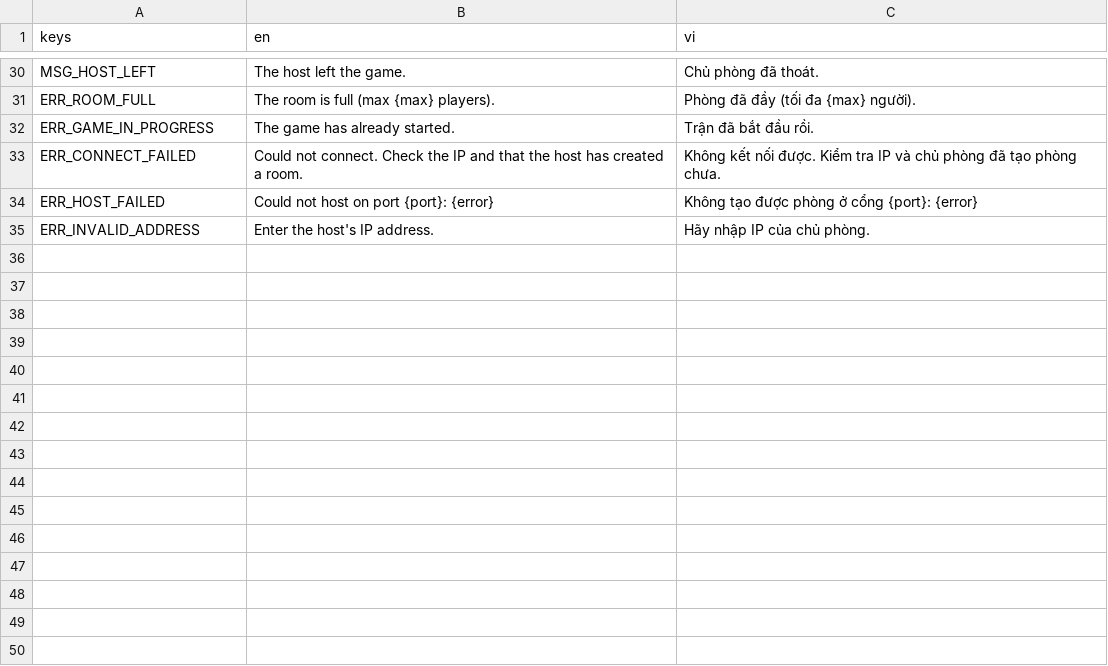
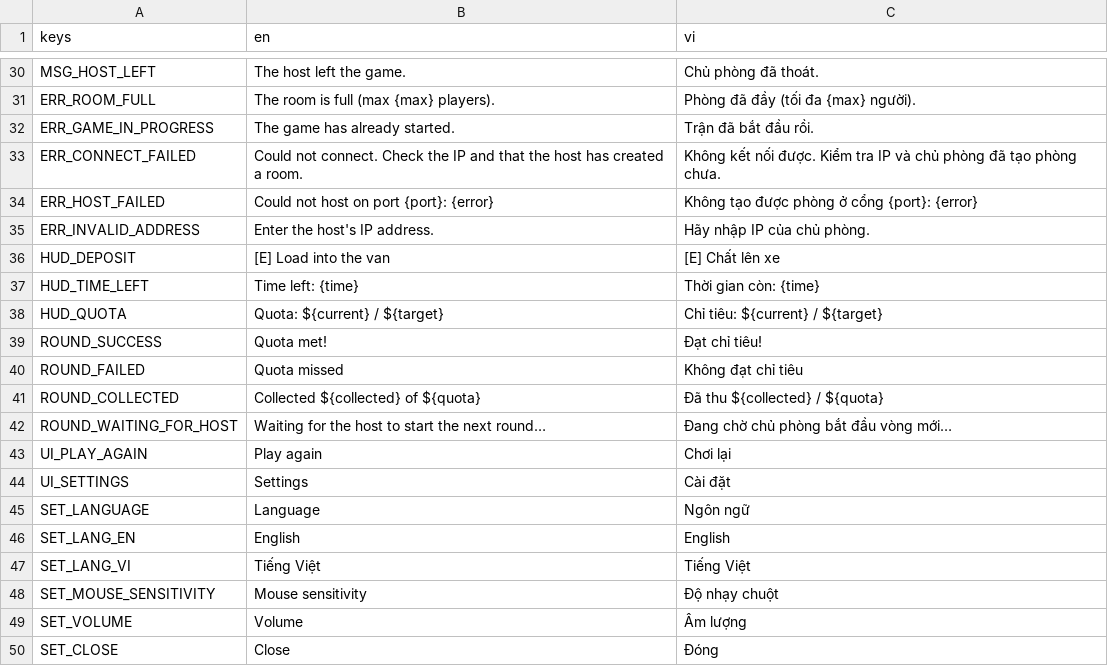
Before and after one commit to hieutrungg/night-shift, a CSV file: i18n/translations.csv, drawn as a sheet; only a part is shown, gaps mark what is left out; the diff names each change by its address in the sheet, - before the commit and + after, or states it on an @@ line.

Commit message:
feat: day 4 round loop, van, results and settings
Host-run round with a countdown and a quota (half the spawned loot value). Players load held items into the van; the host checks distance and adds the value. When time runs out (or nothing is left) every peer shows the same result; the host can start a new round, which despawns players and items before reloading so clients get no stale packets. Adds a settings panel (language, mouse sensitivity, volume) to the main menu and the pause screen, plus tests for deposits, results, restart and translation completeness.

```diff
--- a/i18n/translations.csv
+++ b/i18n/translations.csv
+row 36: HUD_DEPOSIT | [E] Load into the van | [E] Chất lên xe
+row 37: HUD_TIME_LEFT | Time left: {time} | Thời gian còn: {time}
+row 38: HUD_QUOTA | Quota: ${current} / ${target} | Chỉ tiêu: ${current} / ${target}
+row 39: ROUND_SUCCESS | Quota met! | Đạt chỉ tiêu!
+row 40: ROUND_FAILED | Quota missed | Không đạt chỉ tiêu
+row 41: ROUND_COLLECTED | Collected ${collected} of ${quota} | Đã thu ${collected} / ${quota}
+row 42: ROUND_WAITING_FOR_HOST | Waiting for the host to start the next round… | Đang chờ chủ phòng bắt đầu vòng mới…
+row 43: UI_PLAY_AGAIN | Play again | Chơi lại
+row 44: UI_SETTINGS | Settings | Cài đặt
+row 45: SET_LANGUAGE | Language | Ngôn ngữ
+row 46: SET_LANG_EN | English | English
+row 47: SET_LANG_VI | Tiếng Việt | Tiếng Việt
+row 48: SET_MOUSE_SENSITIVITY | Mouse sensitivity | Độ nhạy chuột
+row 49: SET_VOLUME | Volume | Âm lượng
+row 50: SET_CLOSE | Close | Đóng
```
Also changed, not shown: 20 other files.
